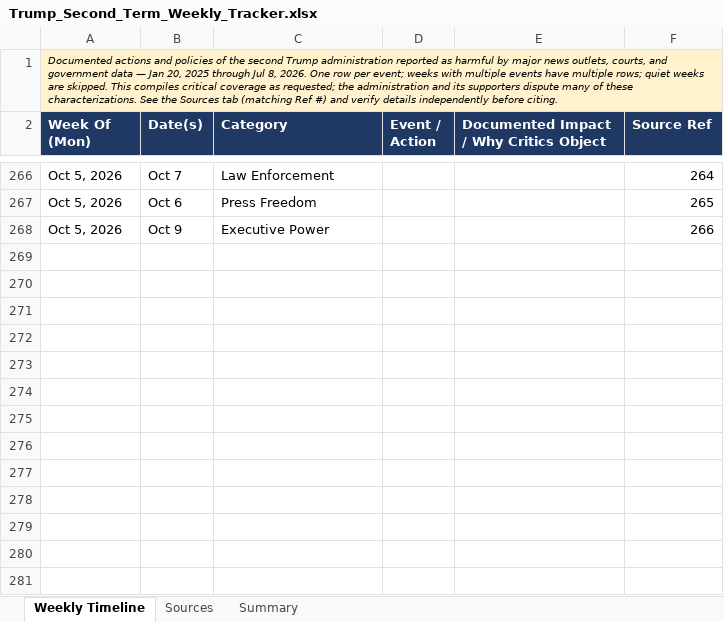
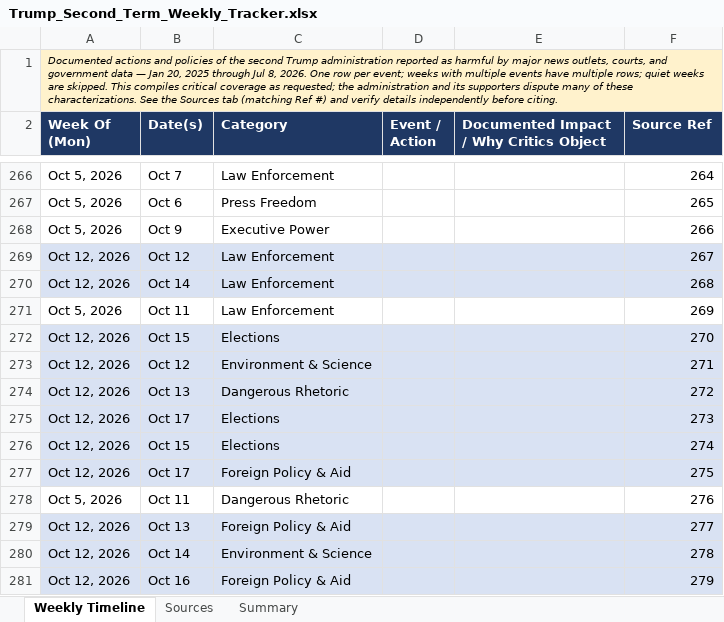
Before and after one commit to APhantomStranger/rights-left, an Excel workbook: data/Trump_Second_Term_Weekly_Tracker.xlsx, sheet Weekly Timeline, drawn as a sheet; only a part is shown, gaps mark what is left out; values as stored, in another font and other column widths than the file's, no borders; charts and pictures not drawn; the diff names each change by its address in the sheet, - before the commit and + after, or states it on an @@ line.

```diff
--- a/data/Trump_Second_Term_Weekly_Tracker.xlsx (sheet Weekly Timeline)
+++ b/data/Trump_Second_Term_Weekly_Tracker.xlsx (sheet Weekly Timeline)
+row 269: Oct 12, 2026 | Oct 12 | Law Enforcement |  |  | 267
+row 270: Oct 12, 2026 | Oct 14 | Law Enforcement |  |  | 268
+row 271: Oct 5, 2026 | Oct 11 | Law Enforcement |  |  | 269
+row 272: Oct 12, 2026 | Oct 15 | Elections |  |  | 270
+row 273: Oct 12, 2026 | Oct 12 | Environment & Science |  |  | 271
+row 274: Oct 12, 2026 | Oct 13 | Dangerous Rhetoric |  |  | 272
+row 275: Oct 12, 2026 | Oct 17 | Elections |  |  | 273
+row 276: Oct 12, 2026 | Oct 15 | Elections |  |  | 274
+row 277: Oct 12, 2026 | Oct 17 | Foreign Policy & Aid |  |  | 275
+row 278: Oct 5, 2026 | Oct 11 | Dangerous Rhetoric |  |  | 276
+row 279: Oct 12, 2026 | Oct 13 | Foreign Policy & Aid |  |  | 277
+row 280: Oct 12, 2026 | Oct 14 | Environment & Science |  |  | 278
+row 281: Oct 12, 2026 | Oct 16 | Foreign Policy & Aid |  |  | 279
```
Also changed, not shown: sheet Sources, sheet Summary, 3 other files.
